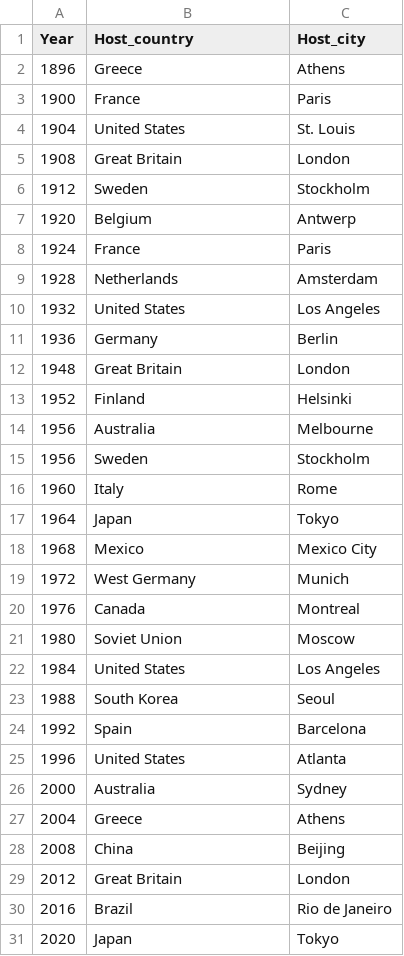
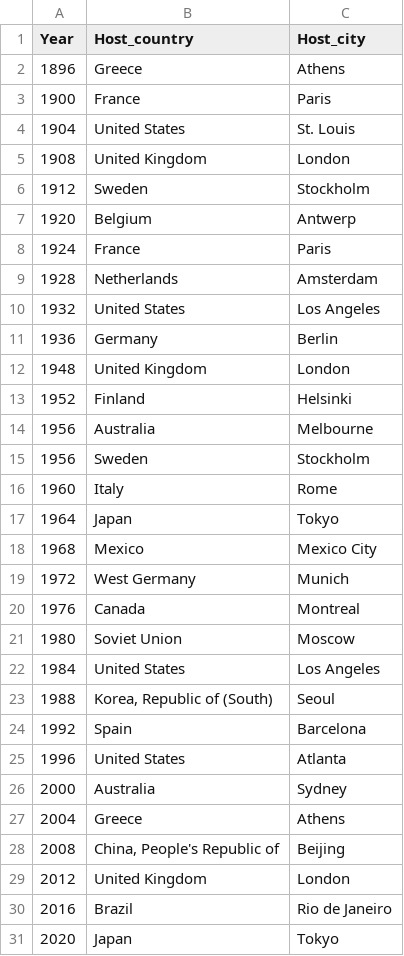
Before and after one commit to torchipeppo/InfInt-project, a CSV file: source-data/geo/hosting-countries.csv, drawn as a sheet.

Commit message:
Implement 3rd batch, fix country names

```diff
--- a/source-data/geo/hosting-countries.csv
+++ b/source-data/geo/hosting-countries.csv
@@ -4,3 +4,3 @@ Year,Host_country,Host_city
 1904,United States,St. Louis
-1908,Great Britain,London
+1908,United Kingdom,London
 1912,Sweden,Stockholm
@@ -11,3 +11,3 @@ Year,Host_country,Host_city
 1936,Germany,Berlin
-1948,Great Britain,London
+1948,United Kingdom,London
 1952,Finland,Helsinki
@@ -22,3 +22,3 @@ Year,Host_country,Host_city
 1984,United States,Los Angeles
-1988,South Korea,Seoul
+1988,"Korea, Republic of (South)",Seoul
 1992,Spain,Barcelona
@@ -27,4 +27,4 @@ Year,Host_country,Host_city
 2004,Greece,Athens
-2008,China,Beijing
-2012,Great Britain,London
+2008,"China, People's Republic of",Beijing
+2012,United Kingdom,London
 2016,Brazil,Rio de Janeiro
```
Also changed, not shown: 3 other files.
